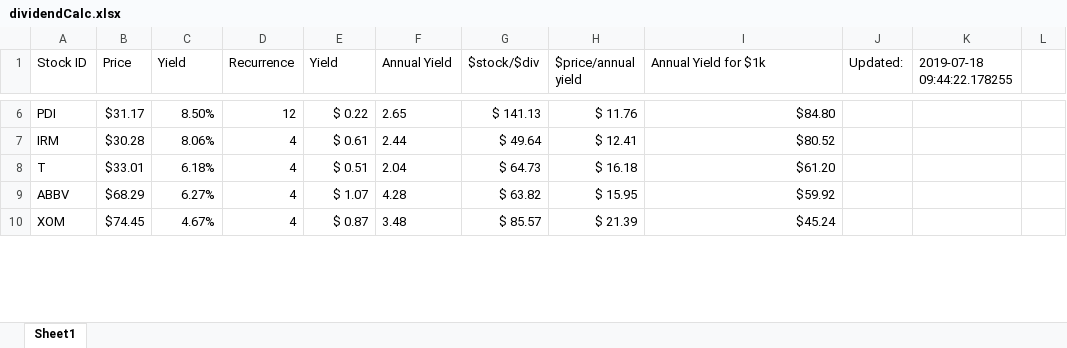
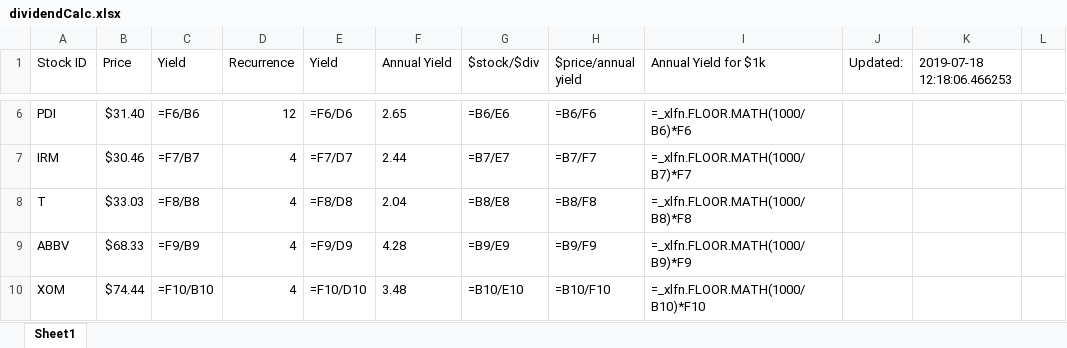
Before and after one commit to BenjaminWassermann/dividendTracker, an Excel workbook: dividendCalc.xlsx, sheet Sheet1, drawn as a sheet; only a part is shown, gaps mark what is left out; values as stored, in another font and other column widths than the file's, no borders; formulas without a stored value are shown as written; the diff covers the shown part only; the diff names each change by its address in the sheet, - before the commit and + after, or states it on an @@ line.

```diff
--- a/dividendCalc.xlsx (sheet Sheet1)
+++ b/dividendCalc.xlsx (sheet Sheet1)
-K1: 2019-07-18 09:44:22.178255
+K1: 2019-07-18 12:18:06.466253
-B6 (Price): $31.17
+B6 (Price): $31.40
-C6 (Yield): 8.50%
+C6 (Yield): =F6/B6
-E6 (Yield): $ 0.22
+E6 (Yield): =F6/D6
-G6 ($stock/$div): $ 141.13
+G6 ($stock/$div): =B6/E6
-H6 ($price/annual yield): $ 11.76
+H6 ($price/annual yield): =B6/F6
-I6 (Annual Yield for $1k): $84.80
+I6 (Annual Yield for $1k): =_xlfn.FLOOR.MATH(1000/B6)*F6
-B7 (Price): $30.28
+B7 (Price): $30.46
-C7 (Yield): 8.06%
+C7 (Yield): =F7/B7
-E7 (Yield): $ 0.61
+E7 (Yield): =F7/D7
-G7 ($stock/$div): $ 49.64
+G7 ($stock/$div): =B7/E7
-H7 ($price/annual yield): $ 12.41
+H7 ($price/annual yield): =B7/F7
-I7 (Annual Yield for $1k): $80.52
+I7 (Annual Yield for $1k): =_xlfn.FLOOR.MATH(1000/B7)*F7
-B8 (Price): $33.01
+B8 (Price): $33.03
-C8 (Yield): 6.18%
+C8 (Yield): =F8/B8
-E8 (Yield): $ 0.51
+E8 (Yield): =F8/D8
-G8 ($stock/$div): $ 64.73
+G8 ($stock/$div): =B8/E8
-H8 ($price/annual yield): $ 16.18
+H8 ($price/annual yield): =B8/F8
-I8 (Annual Yield for $1k): $61.20
+I8 (Annual Yield for $1k): =_xlfn.FLOOR.MATH(1000/B8)*F8
-B9 (Price): $68.29
+B9 (Price): $68.33
-C9 (Yield): 6.27%
+C9 (Yield): =F9/B9
-E9 (Yield): $ 1.07
+E9 (Yield): =F9/D9
-G9 ($stock/$div): $ 63.82
+G9 ($stock/$div): =B9/E9
-H9 ($price/annual yield): $ 15.95
+H9 ($price/annual yield): =B9/F9
-I9 (Annual Yield for $1k): $59.92
+I9 (Annual Yield for $1k): =_xlfn.FLOOR.MATH(1000/B9)*F9
-B10 (Price): $74.45
+B10 (Price): $74.44
-C10 (Yield): 4.67%
+C10 (Yield): =F10/B10
-E10 (Yield): $ 0.87
+E10 (Yield): =F10/D10
-G10 ($stock/$div): $ 85.57
+G10 ($stock/$div): =B10/E10
-H10 ($price/annual yield): $ 21.39
+H10 ($price/annual yield): =B10/F10
-I10 (Annual Yield for $1k): $45.24
+I10 (Annual Yield for $1k): =_xlfn.FLOOR.MATH(1000/B10)*F10
```
Also changed, not shown: 339 edited cells elsewhere in this sheet, 1 other file.
